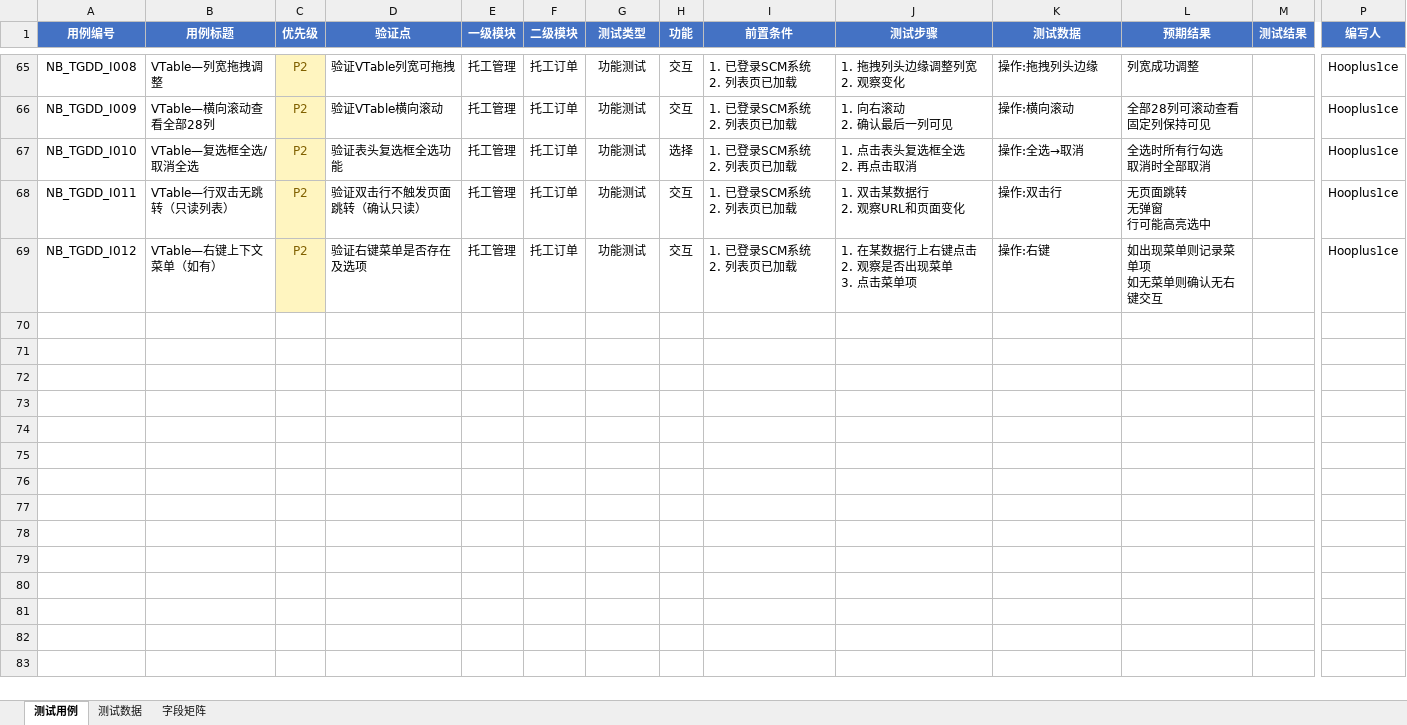
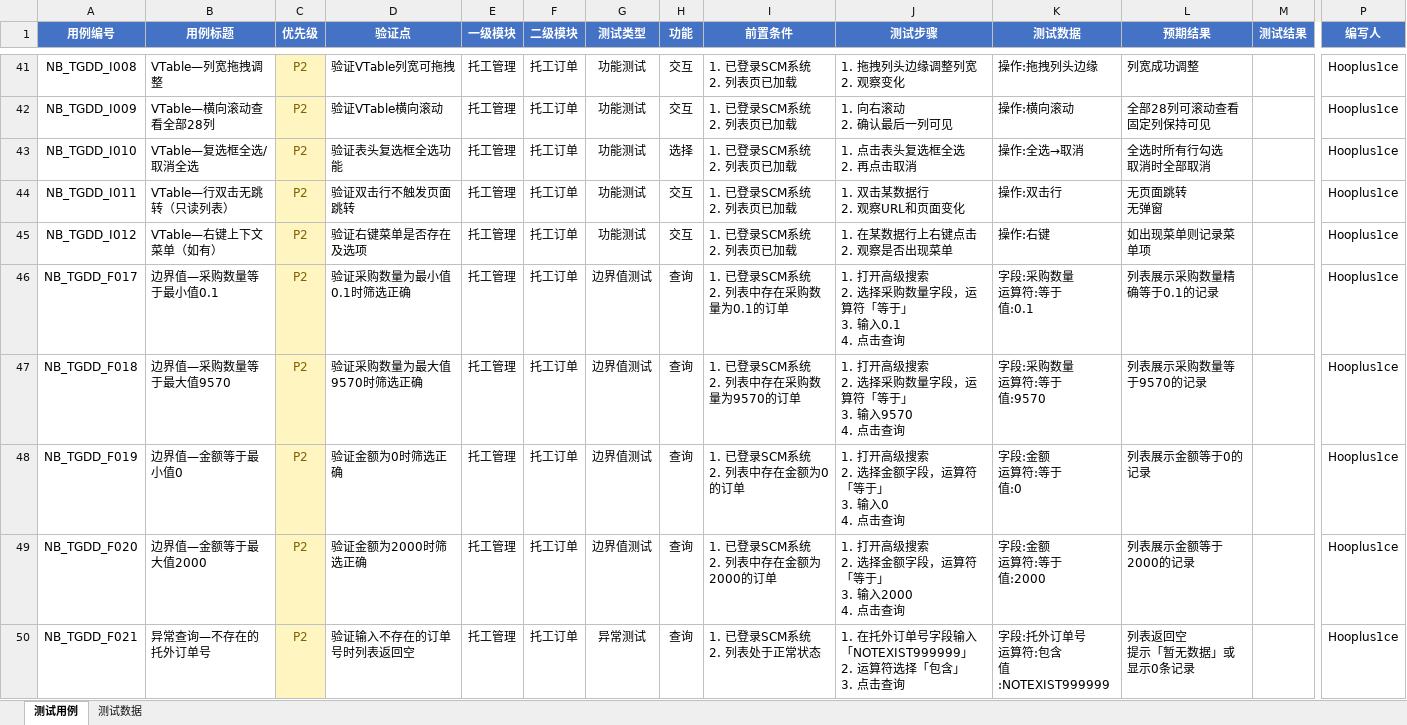
Before and after one commit to hooplus1ce/TestAgent, an Excel workbook: 测试用例_托工管理_托工订单_2026-06-22.xlsx, sheet 测试用例, drawn as a sheet; only a part is shown, gaps mark what is left out; values as stored, in another font and other column widths than the file's, no borders; addresses are those after the commit; rows hold the shown columns only; ↵ is a line break in a cell; the diff covers the shown part only; the diff names each change by its address in the sheet, - before the commit and + after, or states it on an @@ line.

Commit message:
feat: add visual-layout sorting rule (§4-a) and regenerate both Excels
Skill change:
- Add §4-a: 用例排序规则 (visual layout priority)
  - Core principle: top→bottom, left→right matching page layout
  - Sort algorithm: page-level → area position → sub-position
  - Example sort map for 托工订单 list page
  - Reusable Python sort_key template

Excel regeneration:
- List page (56 cases): 筛选区查询 → 工具栏按钮(新增→导出→打印→料件预计领用→流程设置) → VTable交互 → 边界/异常 → 页面级
- New page (35 cases): 基本信息 → 货物信息(商品库) → 附件 → 校验/提交 → 页面导航

Same-function cases now grouped together for linear test execution

```diff
--- a/测试用例_托工管理_托工订单_2026-06-22.xlsx (sheet 测试用例)
+++ b/测试用例_托工管理_托工订单_2026-06-22.xlsx (sheet 测试用例)
-sheet tab: 字段矩阵
-D44 (验证点): 验证双击行不触发页面跳转（确认只读）
+D44 (验证点): 验证双击行不触发页面跳转
-L44 (预期结果): 无页面跳转 ↵ 无弹窗 ↵ 行可能高亮选中
+L44 (预期结果): 无页面跳转 ↵ 无弹窗
-J45 (测试步骤): 1. 在某数据行上右键点击 ↵ 2. 观察是否出现菜单 ↵ 3. 点击菜单项
+J45 (测试步骤): 1. 在某数据行上右键点击 ↵ 2. 观察是否出现菜单
-L45 (预期结果): 如出现菜单则记录菜单项 ↵ 如无菜单则确认无右键交互
+L45 (预期结果): 如出现菜单则记录菜单项
+row 46: NB_TGDD_F017 | 边界值—采购数量等于最小值0.1 | P2 | 验证采购数量为最小值0.1时筛选正确 | 托工管理 | 托工订单 | 边界值测试 | 查询 | 1. 已登录SCM系统 ↵ 2. 列表中存在采购数量为0.1的订单 | 1. 打开高级搜索 ↵ 2. 选择采购数量字段，运算符「等于」 ↵ 3. 输入0.1 ↵ 4. 点击查询 | 字段:采购数量 ↵ 运算符:等于 ↵ 值:0.1 | 列表展示采购数量精确等于0.1的记录 |  | Hooplus1ce
+row 47: NB_TGDD_F018 | 边界值—采购数量等于最大值9570 | P2 | 验证采购数量为最大值9570时筛选正确 | 托工管理 | 托工订单 | 边界值测试 | 查询 | 1. 已登录SCM系统 ↵ 2. 列表中存在采购数量为9570的订单 | 1. 打开高级搜索 ↵ 2. 选择采购数量字段，运算符「等于」 ↵ 3. 输入9570 ↵ 4. 点击查询 | 字段:采购数量 ↵ 运算符:等于 ↵ 值:9570 | 列表展示采购数量等于9570的记录 |  | Hooplus1ce
+row 48: NB_TGDD_F019 | 边界值—金额等于最小值0 | P2 | 验证金额为0时筛选正确 | 托工管理 | 托工订单 | 边界值测试 | 查询 | 1. 已登录SCM系统 ↵ 2. 列表中存在金额为0的订单 | 1. 打开高级搜索 ↵ 2. 选择金额字段，运算符「等于」 ↵ 3. 输入0 ↵ 4. 点击查询 | 字段:金额 ↵ 运算符:等于 ↵ 值:0 | 列表展示金额等于0的记录 |  | Hooplus1ce
+row 49: NB_TGDD_F020 | 边界值—金额等于最大值2000 | P2 | 验证金额为2000时筛选正确 | 托工管理 | 托工订单 | 边界值测试 | 查询 | 1. 已登录SCM系统 ↵ 2. 列表中存在金额为2000的订单 | 1. 打开高级搜索 ↵ 2. 选择金额字段，运算符「等于」 ↵ 3. 输入2000 ↵ 4. 点击查询 | 字段:金额 ↵ 运算符:等于 ↵ 值:2000 | 列表展示金额等于2000的记录 |  | Hooplus1ce
+row 50: NB_TGDD_F021 | 异常查询—不存在的托外订单号 | P2 | 验证输入不存在的订单号时列表返回空 | 托工管理 | 托工订单 | 异常测试 | 查询 | 1. 已登录SCM系统 ↵ 2. 列表处于正常状态 | 1. 在托外订单号字段输入「NOTEXIST999999」 ↵ 2. 运算符选择「包含」 ↵ 3. 点击查询 | 字段:托外订单号 ↵ 运算符:包含 ↵ 值:NOTEXIST999999 | 列表返回空 ↵ 提示「暂无数据」或显示0条记录 |  | Hooplus1ce
```
Also changed, not shown: 18 added rows, 35 removed rows and 33 edited cells elsewhere in this sheet, sheet 测试数据, 测试用例_托工管理_托工订单新增_2026-06-22.xlsx, 1 other file.
